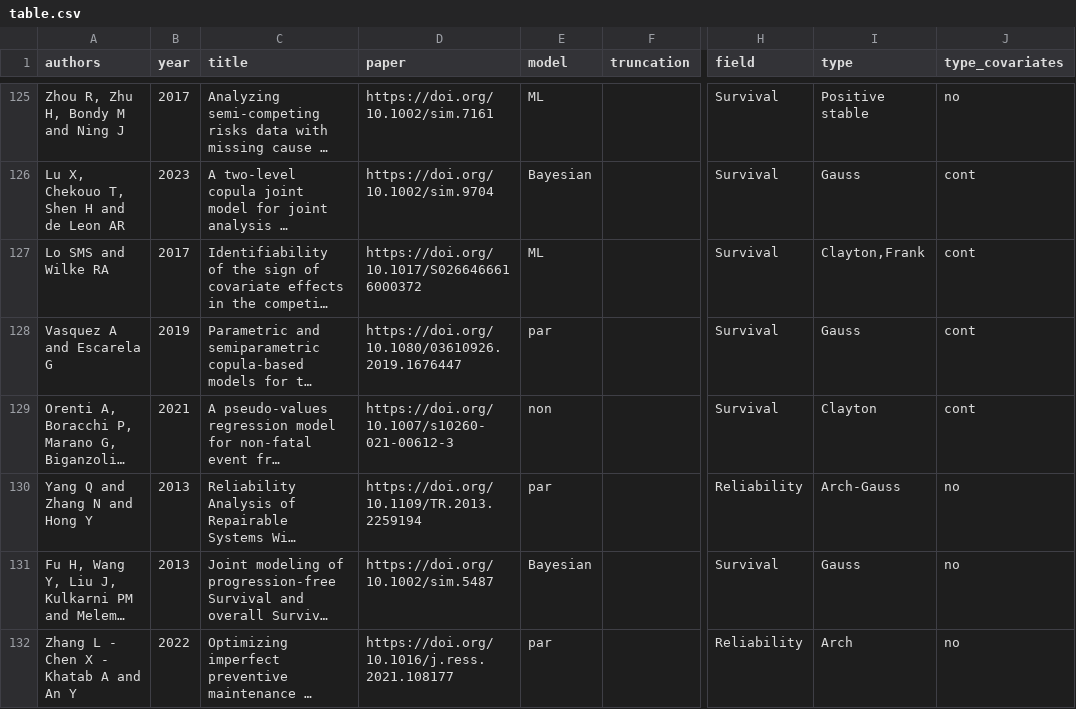
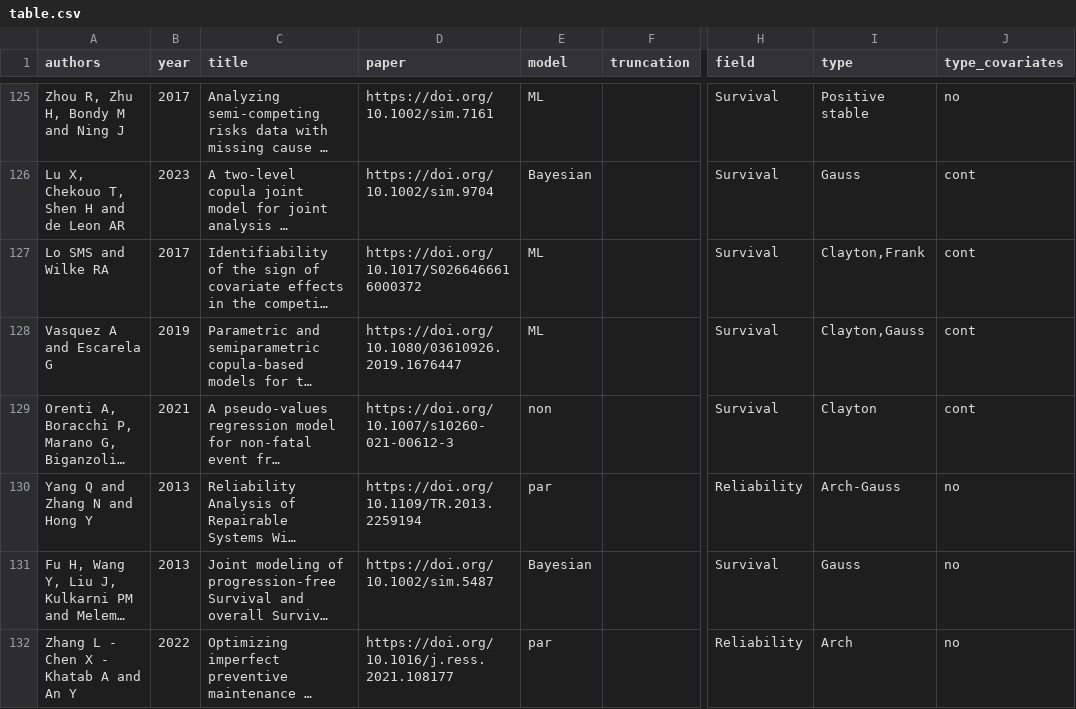
Before and after one commit to jmajakwara/Copula-CR, a CSV file: table.csv, drawn as a sheet; only a part is shown, gaps mark what is left out; long unchanged cells end in …; the diff names each change by its address in the sheet, - before the commit and + after, or states it on an @@ line.

Commit message:
Update table_L126.csv

```diff
--- a/table.csv
+++ b/table.csv
-E128 (model): par
+E128 (model): ML
-I128 (type): Gauss
+I128 (type): Clayton,Gauss
```
